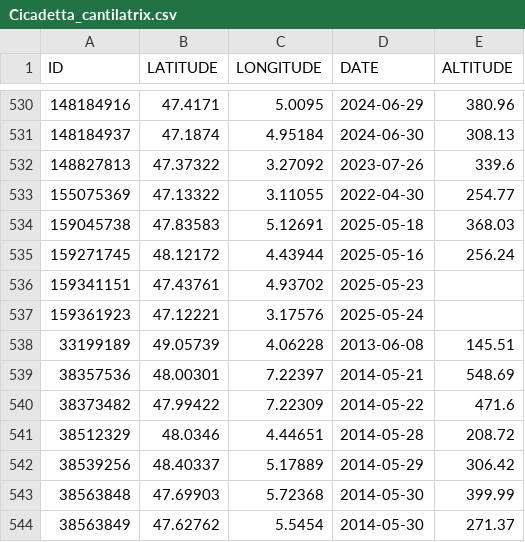
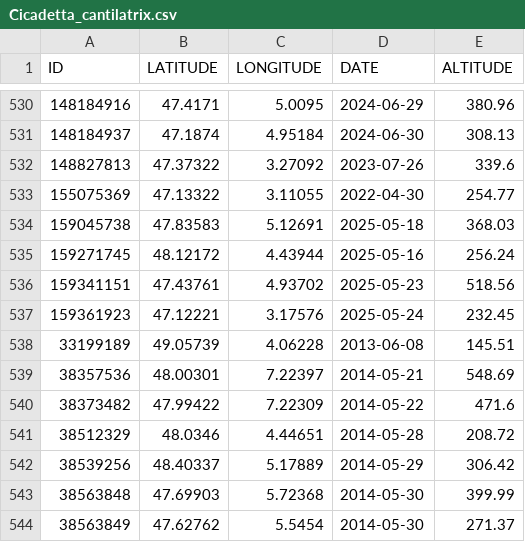
Before and after one commit to CigalesdeFrance/CARTES, a CSV file: BDD/FAUNE-FRANCE/Cicadetta_cantilatrix.csv, drawn as a sheet; only a part is shown, gaps mark what is left out.

```diff
--- a/BDD/FAUNE-FRANCE/Cicadetta_cantilatrix.csv
+++ b/BDD/FAUNE-FRANCE/Cicadetta_cantilatrix.csv
@@ -535,4 +535,4 @@
 "159271745","48.12172","4.43944","2025-05-16","256.24"
-"159341151","47.43761","4.93702","2025-05-23",""
-"159361923","47.12221","3.17576","2025-05-24",""
+"159341151","47.43761","4.93702","2025-05-23","518.56"
+"159361923","47.12221","3.17576","2025-05-24","232.45"
 "33199189","49.05739","4.06228","2013-06-08","145.51"
```
Also changed, not shown: BDD/FAUNE-FRANCE/Cicadetta_fangoana.csv, BDD/INATURALIST/Tibicina_haematodes.csv.
